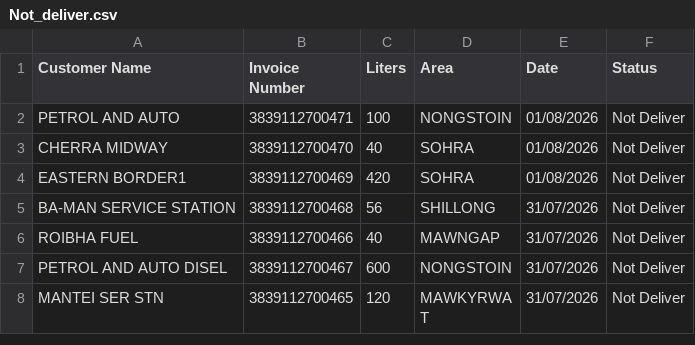
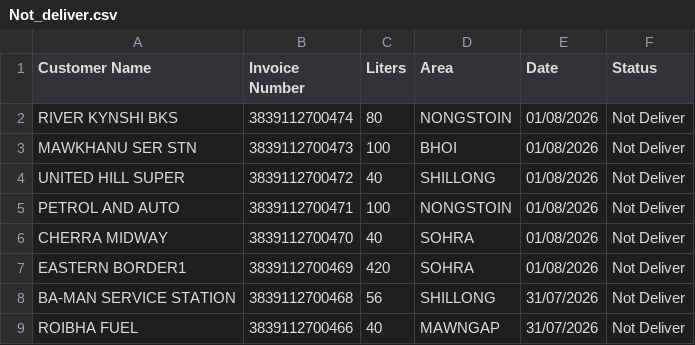
Before and after one commit to servodata98/outstandingsheetxczdv-bnmhgdaegthm-datkhfscbnlpmnb, a CSV file: outstandingsheetxczdv-bnmhgdaegthm-datkhfscbnlpmnb/Not_deliver.csv, drawn as a sheet; only a part is shown; the shorter side is filled out with more unchanged rows; the diff names each change by its address in the sheet, - before the commit and + after, or states it on an @@ line.

Commit message:
Update Not_deliver.csv

```diff
--- a/outstandingsheetxczdv-bnmhgdaegthm-datkhfscbnlpmnb/Not_deliver.csv
+++ b/outstandingsheetxczdv-bnmhgdaegthm-datkhfscbnlpmnb/Not_deliver.csv
+row 2: RIVER KYNSHI BKS | 3839112700474 | 80 | NONGSTOIN | 01/08/2026 | Not Deliver
+row 3: MAWKHANU SER STN | 3839112700473 | 100 | BHOI | 01/08/2026 | Not Deliver
+row 4: UNITED HILL SUPER | 3839112700472 | 40 | SHILLONG | 01/08/2026 | Not Deliver
```
